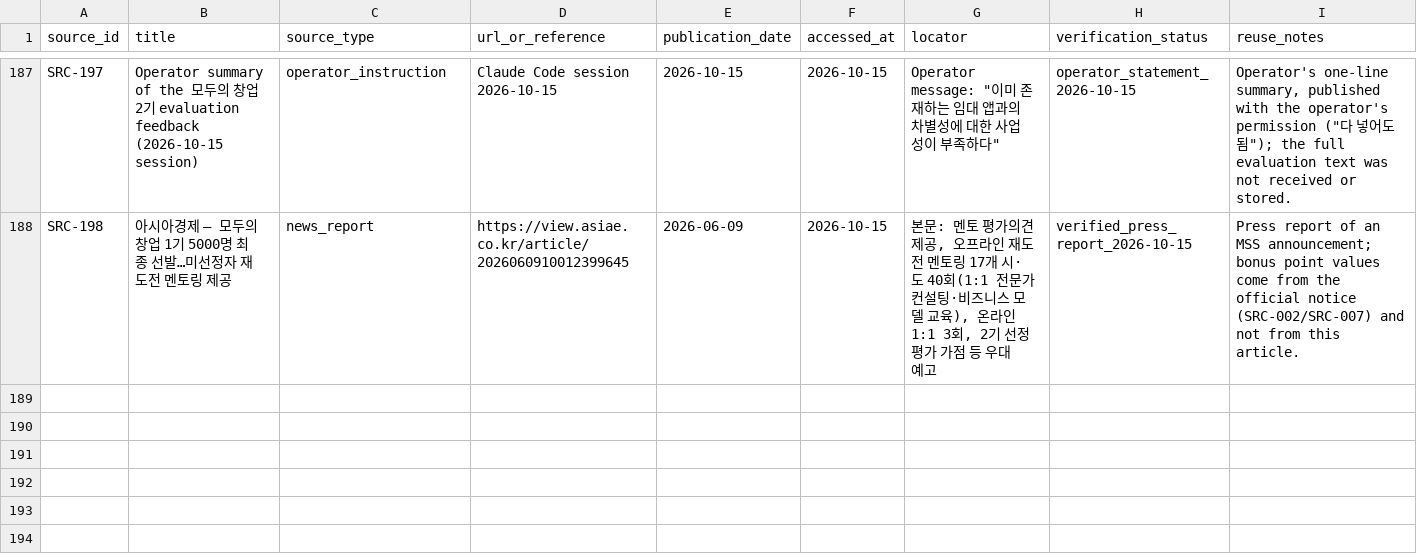
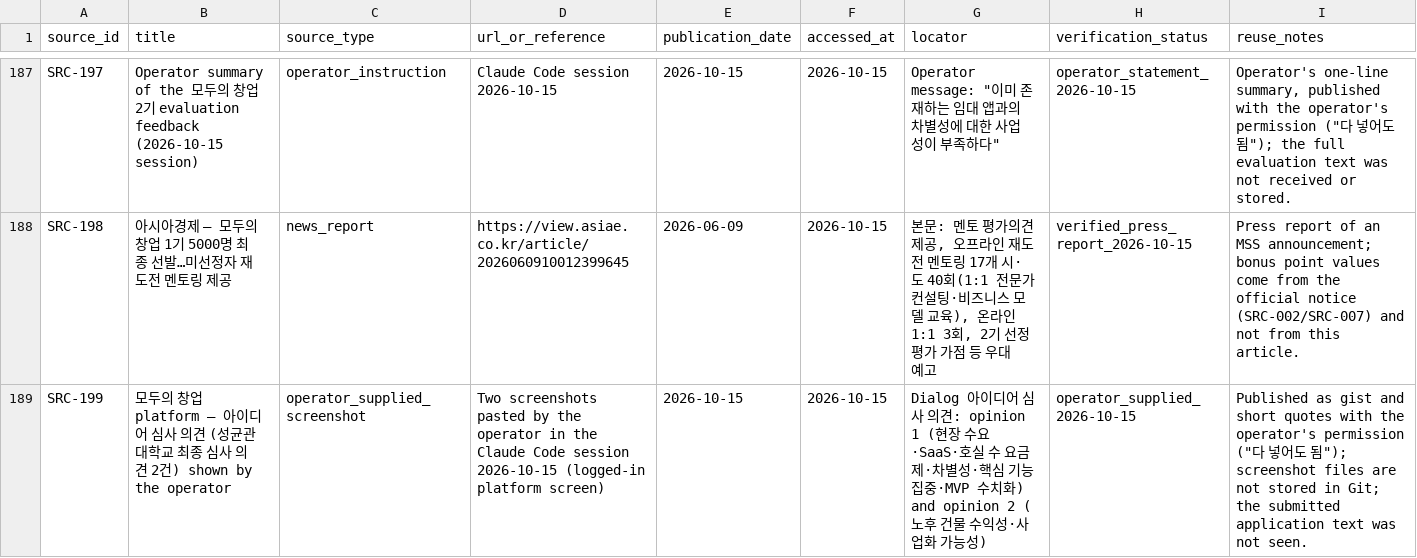
Before and after one commit to edward321416-maker/build-manager, a CSV file: research/sources/source_registry.csv, drawn as a sheet; only a part is shown, gaps mark what is left out.

```diff
--- a/research/sources/source_registry.csv
+++ b/research/sources/source_registry.csv
@@ -188 +188,2 @@ SRC-197,Operator summary of the 모두의 창업 2기 evaluation feedback (2026-
 SRC-198,아시아경제 — 모두의 창업 1기 5000명 최종 선발…미선정자 재도전 멘토링 제공,news_report,https://view.asiae.co.kr/article/2026060910012399645,2026-06-09,2026-10-15,"본문: 멘토 평가의견 제공, 오프라인 재도전 멘토링 17개 시·도 40회(1:1 전문가 컨설팅·비즈니스 모델 교육), 온라인 1:1 3회, 2기 선정평가 가점 등 우대 예고",verified_press_report_2026-10-15,Press report of an MSS announcement; bonus point values come from the official notice (SRC-002/SRC-007) and not from this article.
+SRC-199,모두의 창업 platform — 아이디어 심사 의견 (성균관대학교 최종 심사 의견 2건) shown by the operator,operator_supplied_screenshot,Two screenshots pasted by the operator in the Claude Code session 2026-10-15 (logged-in platform screen),2026-10-15,2026-10-15,Dialog 아이디어 심사 의견: opinion 1 (현장 수요·SaaS·호실 수 요금제·차별성·핵심 기능 집중·MVP 수치화) and opinion 2 (노후 건물 수익성·사업화 가능성),operator_supplied_2026-10-15,"Published as gist and short quotes with the operator's permission (""다 넣어도 됨""); screenshot files are not stored in Git; the submitted application text was not seen."
```
Also changed, not shown: ops/AI_Execution_Log.csv, research/sources/claim_registry.csv, 2 other files.
